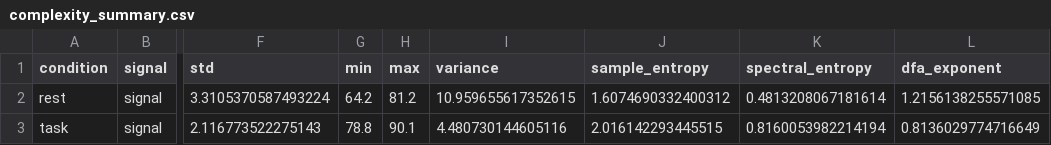
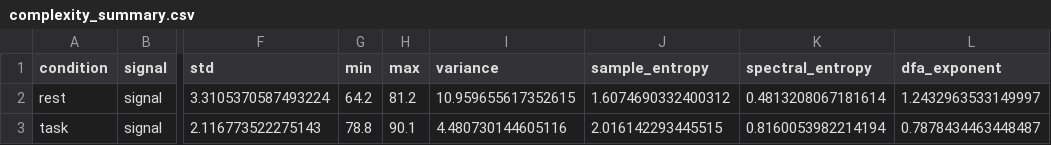
Before and after one commit to PJAllen5/complexity-engine, a CSV file: outputs/complexity_summary.csv, drawn as a sheet; only a part is shown, gaps mark what is left out; the diff names each change by its address in the sheet, - before the commit and + after, or states it on an @@ line.

```diff
--- a/outputs/complexity_summary.csv
+++ b/outputs/complexity_summary.csv
-L2 (dfa_exponent): 1.2156138255571085
+L2 (dfa_exponent): 1.2432963533149997
-L3 (dfa_exponent): 0.8136029774716649
+L3 (dfa_exponent): 0.7878434463448487
```
Also changed, not shown: outputs/complexity_by_unit.csv, outputs/significance_summary.csv, 14 other files.
